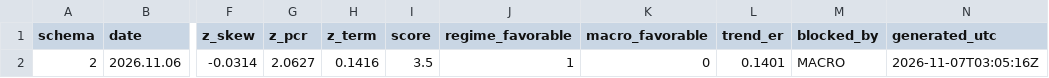
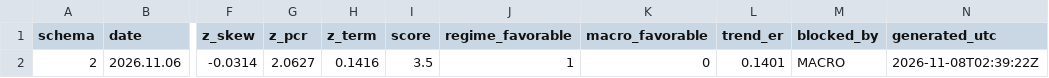
Before and after one commit to GeneTheStoic/gold-signal-feed, a CSV file: feed/gold_signal.csv, drawn as a sheet; only a part is shown, gaps mark what is left out; the diff names each change by its address in the sheet, - before the commit and + after, or states it on an @@ line.

Commit message:
feed 2026-11-08

```diff
--- a/feed/gold_signal.csv
+++ b/feed/gold_signal.csv
-N2 (generated_utc): 2026-11-07T03:05:16Z
+N2 (generated_utc): 2026-11-08T02:39:22Z
```
